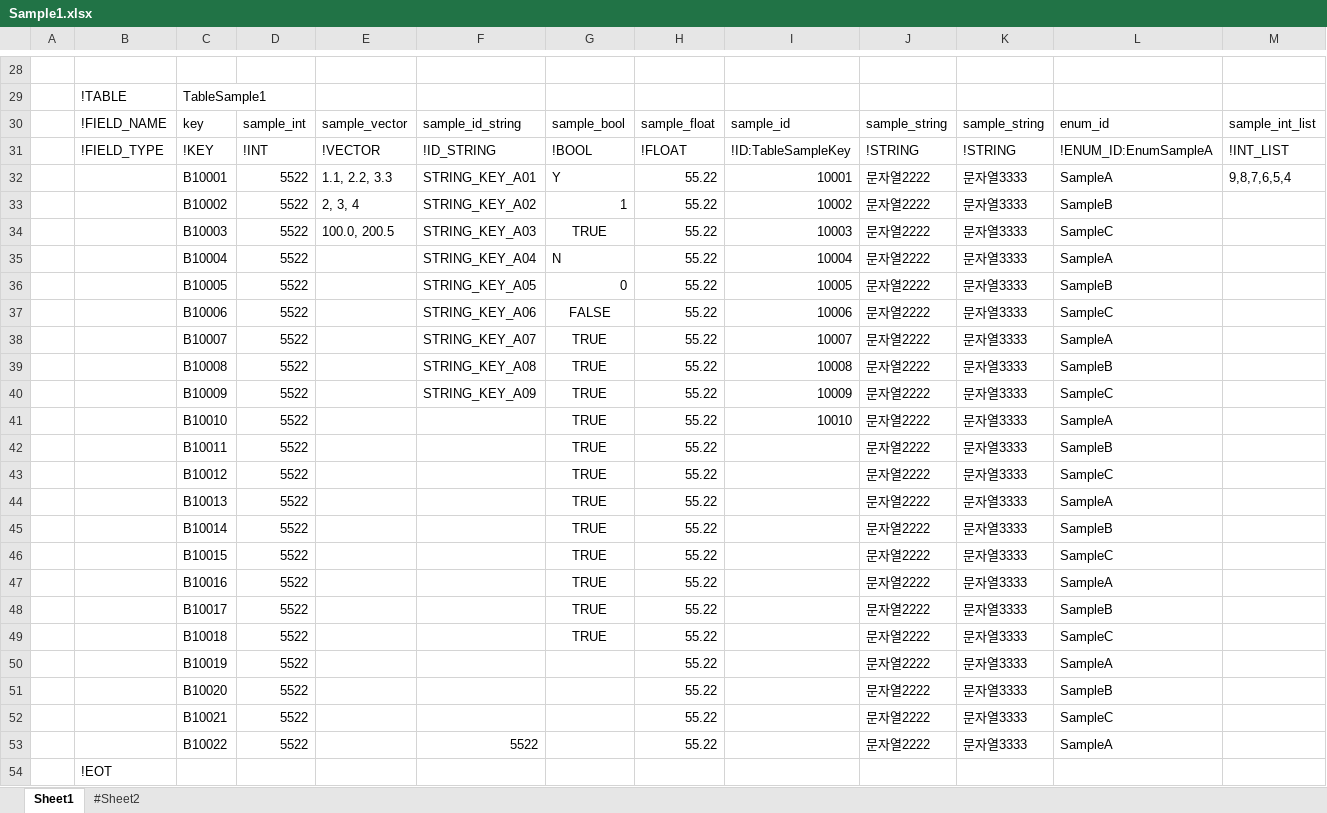
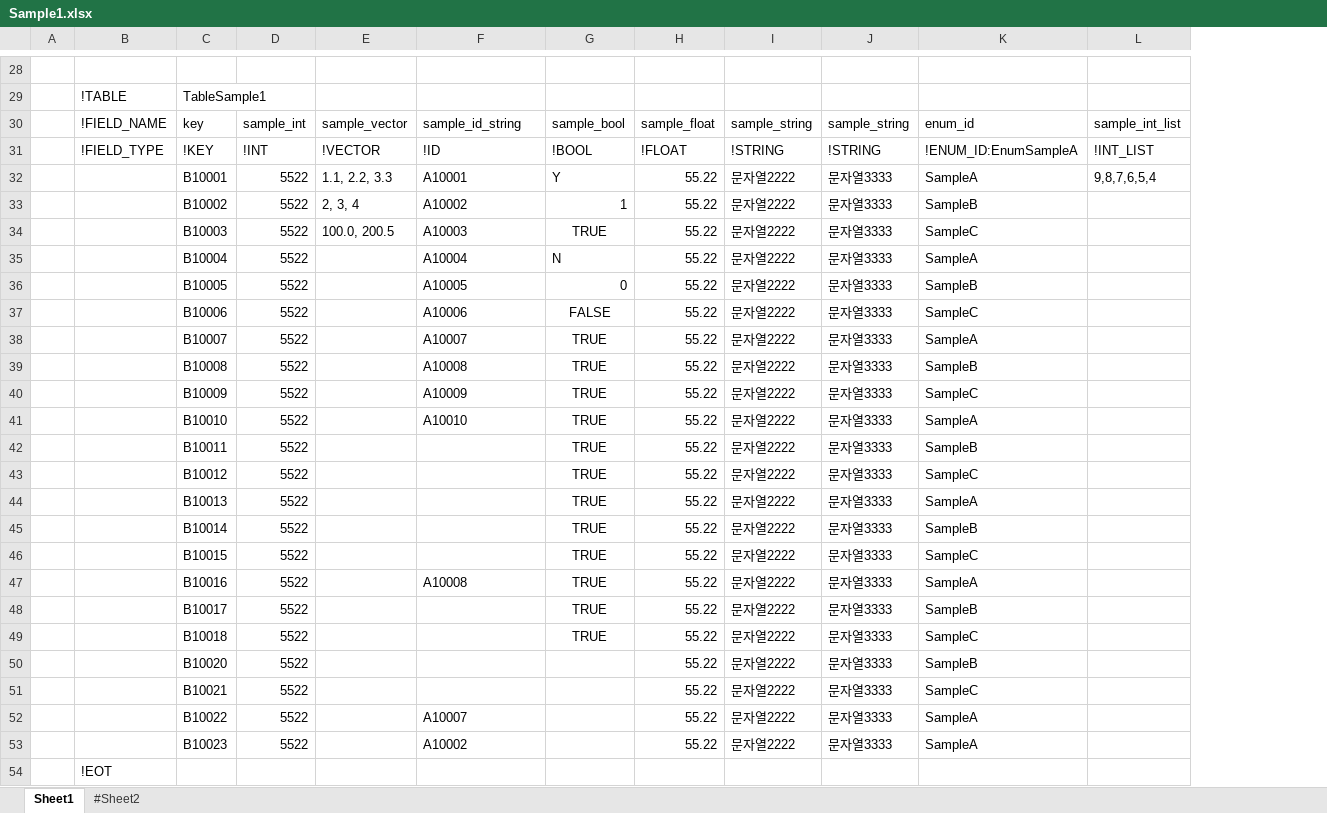
Before and after one commit to Sikuru/ExcelTableBuilder, an Excel workbook: ExcelTableBuilder/Sample1.xlsx, sheet Sheet1, drawn as a sheet; only a part is shown, gaps mark what is left out; values as stored, in another font and other column widths than the file's, no borders; removed rows and columns are numbered as before the commit, all else as after; rows hold the shown columns only; the diff covers the shown part only; the diff names each change by its address in the sheet, - before the commit and + after, or states it on an @@ line.

```diff
--- a/ExcelTableBuilder/Sample1.xlsx (sheet Sheet1)
+++ b/ExcelTableBuilder/Sample1.xlsx (sheet Sheet1)
-column I, rows 30-41: sample_id | !ID:TableSampleKey | 10001 | 10002 | 10003 | 10004 | 10005 | 10006 | 10007 | 10008 | 10009 | 10010
-F31: !ID_STRING
+F31: !ID
-F32: STRING_KEY_A01
+F32: A10001
-F33: STRING_KEY_A02
+F33: A10002
-F34: STRING_KEY_A03
+F34: A10003
-F35: STRING_KEY_A04
+F35: A10004
-F36: STRING_KEY_A05
+F36: A10005
-F37: STRING_KEY_A06
+F37: A10006
-F38: STRING_KEY_A07
+F38: A10007
-F39: STRING_KEY_A08
+F39: A10008
-F40: STRING_KEY_A09
+F40: A10009
-F41: (empty)
+F41: A10010
-F47: (empty)
+F47: A10008
-row 50:  |  | B10019 | 5522 |  |  |  | 55.22 |  | 문자열2222 | 문자열3333 | SampleA
-F52: 5522
+F52: A10007
+row 53:  |  | B10023 | 5522 |  | A10002 |  | 55.22 | 문자열2222 | 문자열3333 | SampleA
```
Also changed, not shown: 6 edited cells elsewhere in this sheet, 10 other files.
